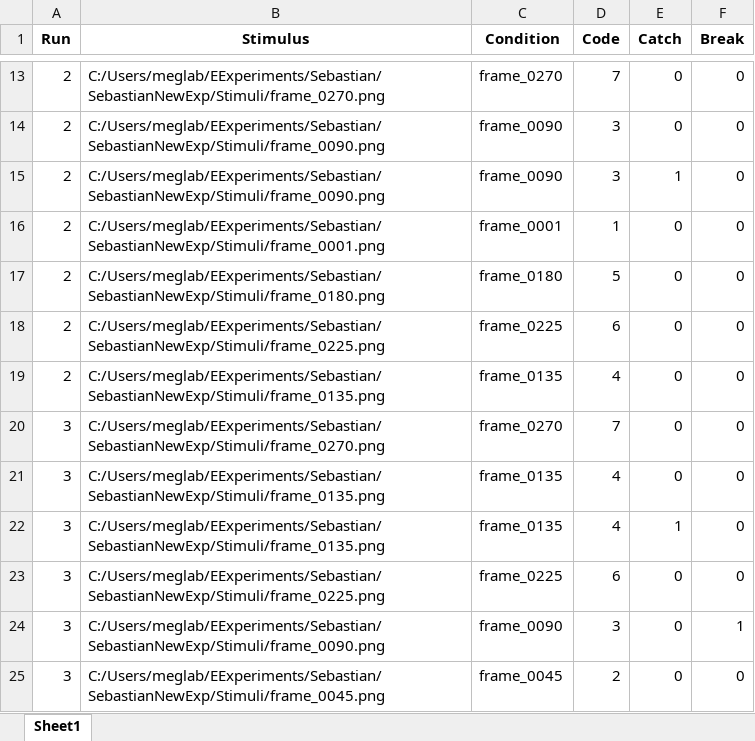
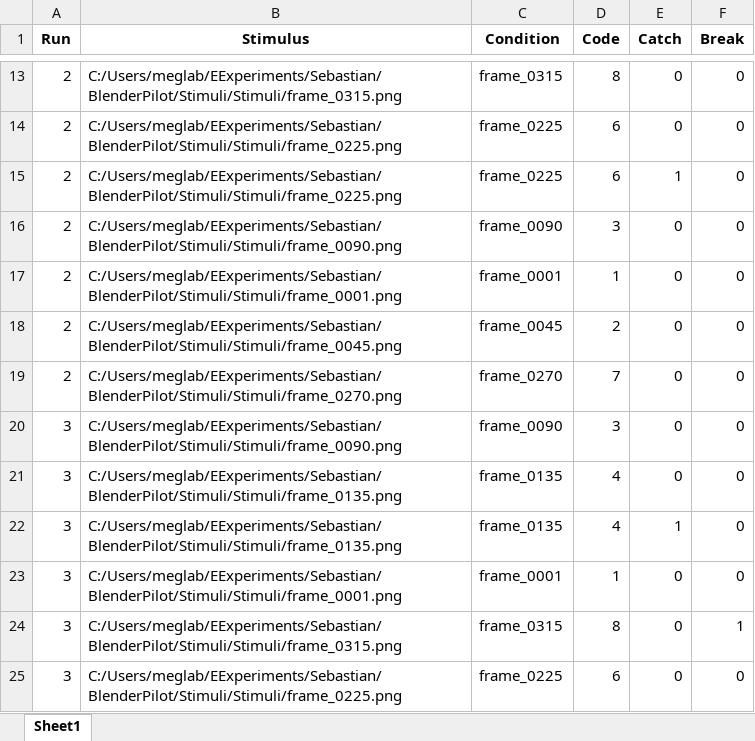
Before and after one commit to sebmonte/Orientation-Imagery, an Excel workbook: megStim3.xlsx, sheet Sheet1, drawn as a sheet; only a part is shown, gaps mark what is left out; values as stored, in another font and other column widths than the file's, no borders; the diff covers the shown part only; the diff names each change by its address in the sheet, - before the commit and + after, or states it on an @@ line.

```diff
--- a/megStim3.xlsx (sheet Sheet1)
+++ b/megStim3.xlsx (sheet Sheet1)
-B13 (Stimulus): C:/Users/meglab/EExperiments/Sebastian/SebastianNewExp/Stimuli/frame_0270.png
+B13 (Stimulus): C:/Users/meglab/EExperiments/Sebastian/BlenderPilot/Stimuli/Stimuli/frame_0315.png
-C13 (Condition): frame_0270
+C13 (Condition): frame_0315
-D13 (Code): 7
+D13 (Code): 8
-B14:B15 (Stimulus): C:/Users/meglab/EExperiments/Sebastian/SebastianNewExp/Stimuli/frame_0090.png
+B14:B15 (Stimulus): C:/Users/meglab/EExperiments/Sebastian/BlenderPilot/Stimuli/Stimuli/frame_0225.png
-C14:C15 (Condition): frame_0090
+C14:C15 (Condition): frame_0225
-D14:D15 (Code): 3
+D14:D15 (Code): 6
-B16 (Stimulus): C:/Users/meglab/EExperiments/Sebastian/SebastianNewExp/Stimuli/frame_0001.png
+B16 (Stimulus): C:/Users/meglab/EExperiments/Sebastian/BlenderPilot/Stimuli/Stimuli/frame_0090.png
-C16 (Condition): frame_0001
+C16 (Condition): frame_0090
-D16 (Code): 1
+D16 (Code): 3
-B17 (Stimulus): C:/Users/meglab/EExperiments/Sebastian/SebastianNewExp/Stimuli/frame_0180.png
+B17 (Stimulus): C:/Users/meglab/EExperiments/Sebastian/BlenderPilot/Stimuli/Stimuli/frame_0001.png
-C17 (Condition): frame_0180
+C17 (Condition): frame_0001
-D17 (Code): 5
+D17 (Code): 1
-B18 (Stimulus): C:/Users/meglab/EExperiments/Sebastian/SebastianNewExp/Stimuli/frame_0225.png
+B18 (Stimulus): C:/Users/meglab/EExperiments/Sebastian/BlenderPilot/Stimuli/Stimuli/frame_0045.png
-C18 (Condition): frame_0225
+C18 (Condition): frame_0045
-D18 (Code): 6
+D18 (Code): 2
-B19 (Stimulus): C:/Users/meglab/EExperiments/Sebastian/SebastianNewExp/Stimuli/frame_0135.png
+B19 (Stimulus): C:/Users/meglab/EExperiments/Sebastian/BlenderPilot/Stimuli/Stimuli/frame_0270.png
-C19 (Condition): frame_0135
+C19 (Condition): frame_0270
-D19 (Code): 4
+D19 (Code): 7
-B20 (Stimulus): C:/Users/meglab/EExperiments/Sebastian/SebastianNewExp/Stimuli/frame_0270.png
+B20 (Stimulus): C:/Users/meglab/EExperiments/Sebastian/BlenderPilot/Stimuli/Stimuli/frame_0090.png
-C20 (Condition): frame_0270
+C20 (Condition): frame_0090
-D20 (Code): 7
+D20 (Code): 3
-B21:B22 (Stimulus): C:/Users/meglab/EExperiments/Sebastian/SebastianNewExp/Stimuli/frame_0135.png
+B21:B22 (Stimulus): C:/Users/meglab/EExperiments/Sebastian/BlenderPilot/Stimuli/Stimuli/frame_0135.png
-B23 (Stimulus): C:/Users/meglab/EExperiments/Sebastian/SebastianNewExp/Stimuli/frame_0225.png
+B23 (Stimulus): C:/Users/meglab/EExperiments/Sebastian/BlenderPilot/Stimuli/Stimuli/frame_0001.png
-C23 (Condition): frame_0225
+C23 (Condition): frame_0001
-D23 (Code): 6
+D23 (Code): 1
-B24 (Stimulus): C:/Users/meglab/EExperiments/Sebastian/SebastianNewExp/Stimuli/frame_0090.png
+B24 (Stimulus): C:/Users/meglab/EExperiments/Sebastian/BlenderPilot/Stimuli/Stimuli/frame_0315.png
-C24 (Condition): frame_0090
+C24 (Condition): frame_0315
-D24 (Code): 3
+D24 (Code): 8
-B25 (Stimulus): C:/Users/meglab/EExperiments/Sebastian/SebastianNewExp/Stimuli/frame_0045.png
+B25 (Stimulus): C:/Users/meglab/EExperiments/Sebastian/BlenderPilot/Stimuli/Stimuli/frame_0225.png
-C25 (Condition): frame_0045
+C25 (Condition): frame_0225
-D25 (Code): 2
+D25 (Code): 6
```
Also changed, not shown: 337 edited cells elsewhere in this sheet, megStim1.xlsx, megStim2.xlsx.
